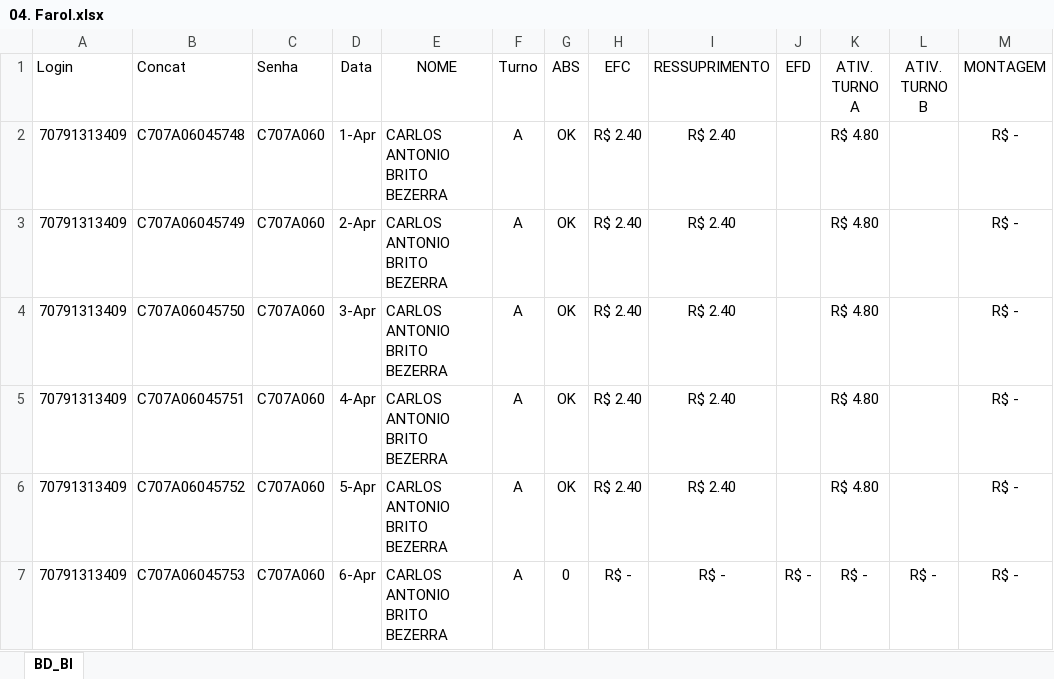
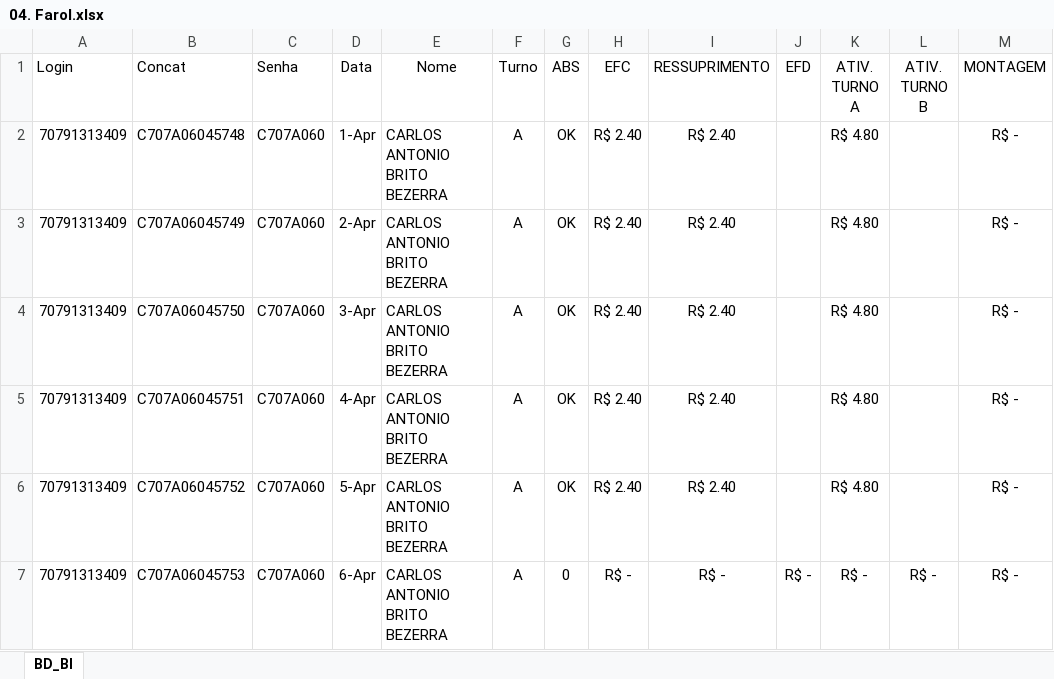
Before and after one commit to jeffersonhorizonte/bot-remuneracao, an Excel workbook: 04. Farol.xlsx, sheet BD_BI, drawn as a sheet; only a part is shown; values as stored, in another font and other column widths than the file's, no borders; the diff names each change by its address in the sheet, - before the commit and + after, or states it on an @@ line.

Commit message:
Corrige nomes de colunas para Data e TOTAL conforme planilha

```diff
--- a/04. Farol.xlsx (sheet BD_BI)
+++ b/04. Farol.xlsx (sheet BD_BI)
-E1: NOME
+E1: Nome
```
Also changed, not shown: 1 other file.
